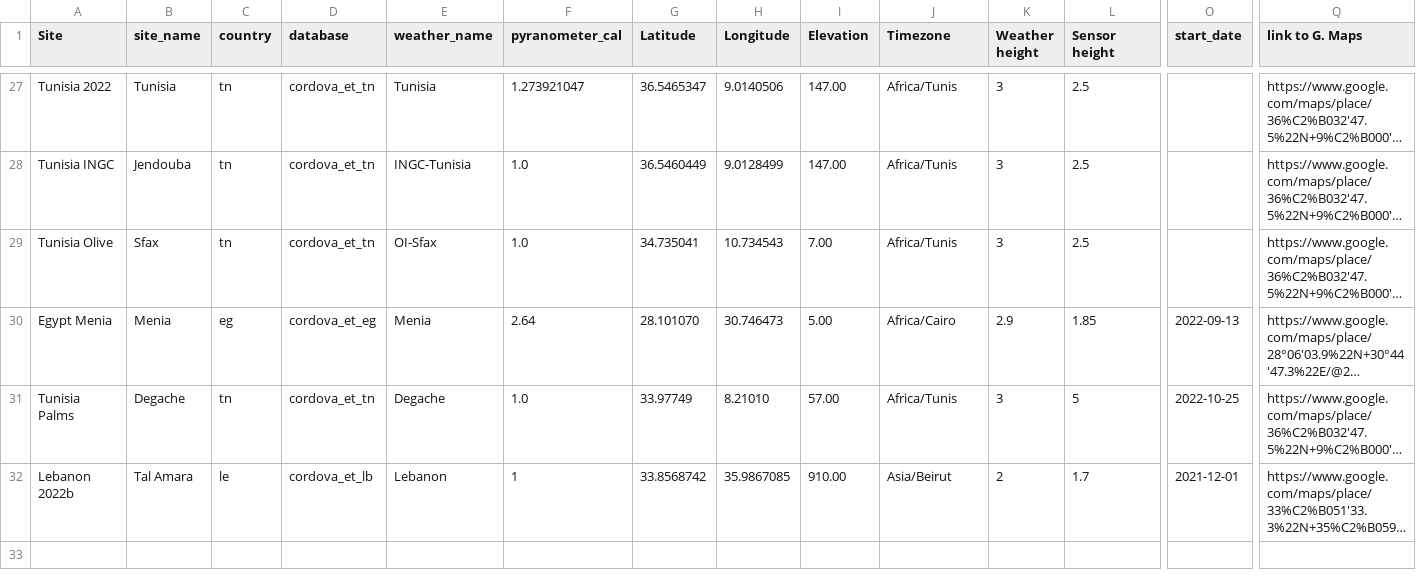
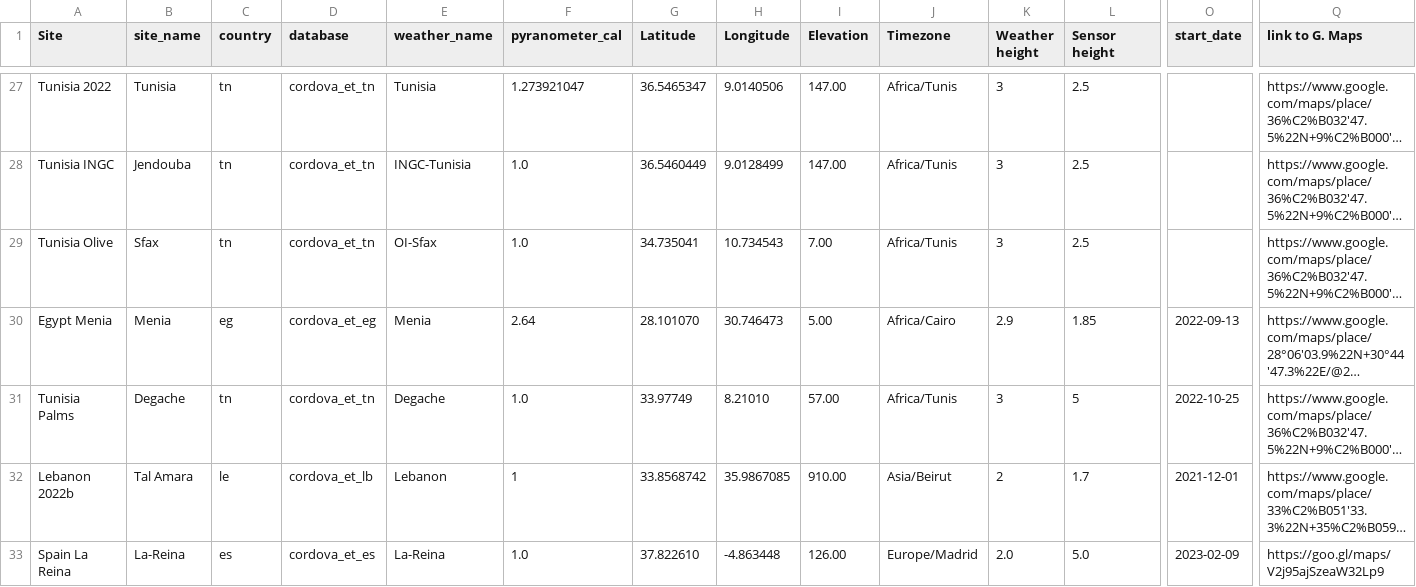
Before and after one commit to OpenAgriTech/CORDOVA-ET-metadata, a CSV file: deployments_CORDOVA_ET_2020.csv, drawn as a sheet; only a part is shown, gaps mark what is left out; long unchanged cells end in …; rows hold the shown columns only; the diff names each change by its address in the sheet, - before the commit and + after, or states it on an @@ line.

Commit message:
Update deployments_CORDOVA_ET_2020.csv

```diff
--- a/deployments_CORDOVA_ET_2020.csv
+++ b/deployments_CORDOVA_ET_2020.csv
+row 33: Spain La Reina | La-Reina | es | cordova_et_es | La-Reina | 1.0 | 37.822610 | -4.863448 | 126.00 | Europe/Madrid | 2.0 | 5.0 | 2023-02-09 | https://goo.gl/maps/V2j95ajSzeaW32Lp9
```
